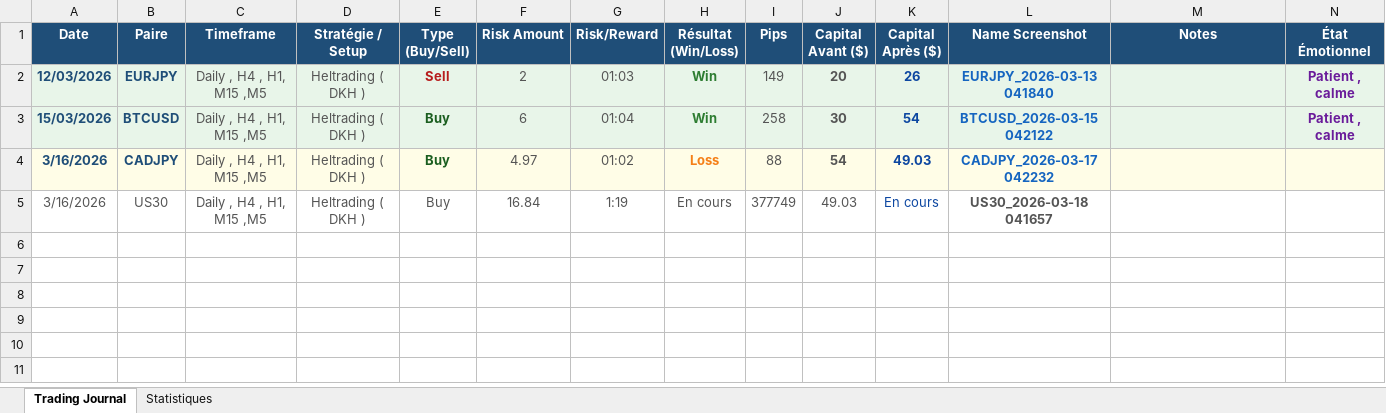
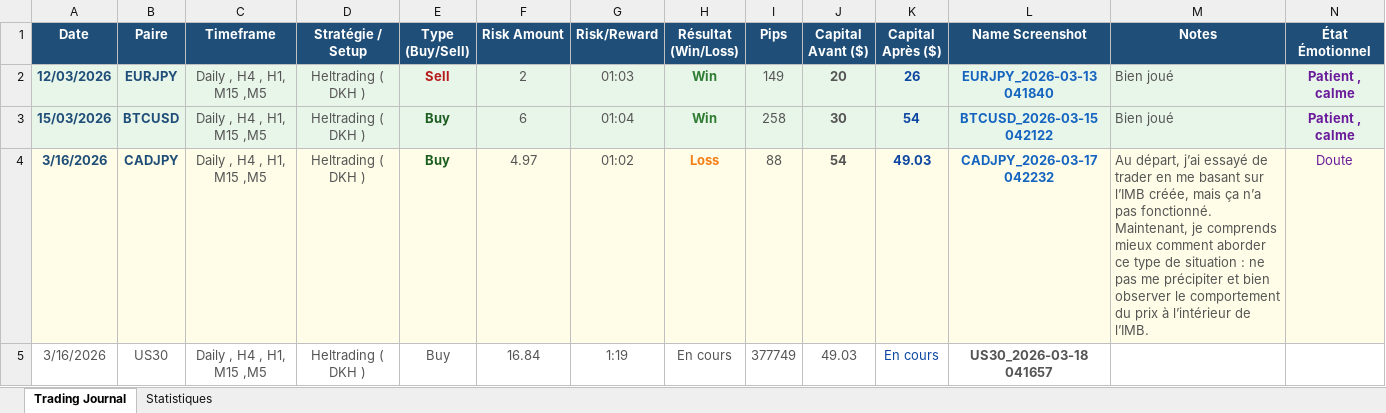
Before and after one commit to Helvis-Ibis/journal_trading, an Excel workbook: backtesting_trading_journal_pro_fixed.xlsx, sheet Trading Journal, drawn as a sheet; values as stored, in another font and other column widths than the file's, no borders; conditional formats and table styles not drawn; the diff names each change by its address in the sheet, - before the commit and + after, or states it on an @@ line.

Commit message:
today

```diff
--- a/backtesting_trading_journal_pro_fixed.xlsx (sheet Trading Journal)
+++ b/backtesting_trading_journal_pro_fixed.xlsx (sheet Trading Journal)
-M2:M3 (Notes): (empty)
+M2:M3 (Notes): Bien joué
-M4 (Notes): (empty)
+M4 (Notes): Au départ, j’ai essayé de trader en me basant sur l’IMB créée, mais ça n’a pas fonctionné. Maintenant, je comprends mieux comment aborder ce type de situation : ne pas me précipiter et bien observer le comportement du prix à l’intérieur de l’IMB.
-N4 (État Émotionnel): (empty)
+N4 (État Émotionnel): Doute
```
